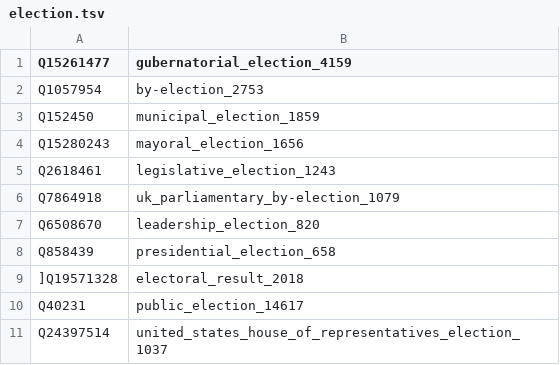
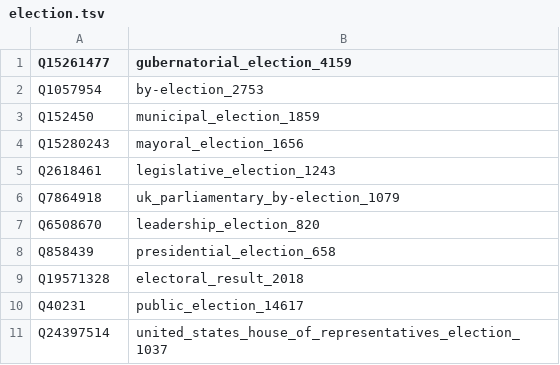
Before and after one commit to mjsuhonos/wikicore, a TSV file: classes/election.tsv, drawn as a sheet.

```diff
--- a/classes/election.tsv
+++ b/classes/election.tsv
@@ -8,3 +8,3 @@ Q6508670	leadership_election_820
 Q858439	presidential_election_658
-]Q19571328	electoral_result_2018
+Q19571328	electoral_result_2018
 Q40231	public_election_14617
```
Also changed, not shown: class_names.tsv, 1 other file.
